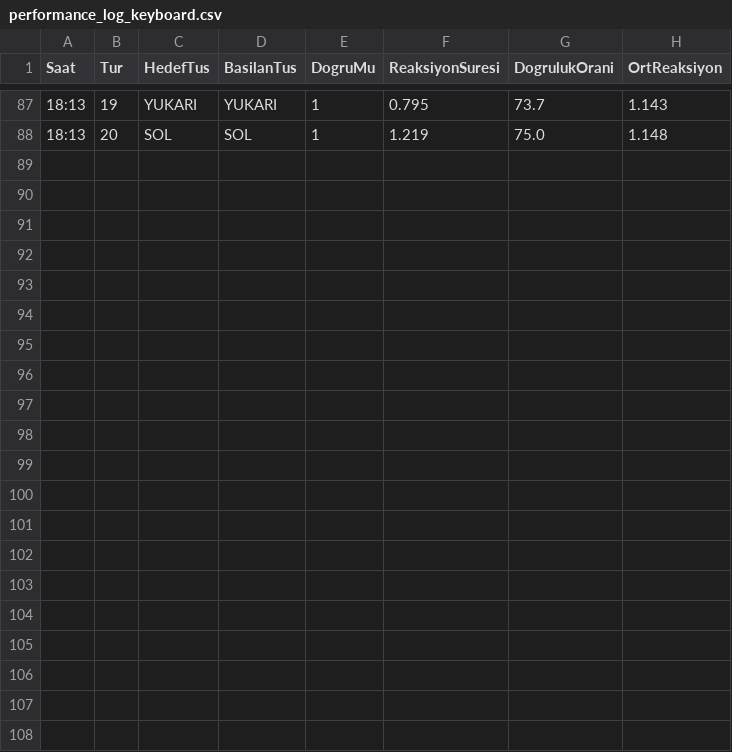
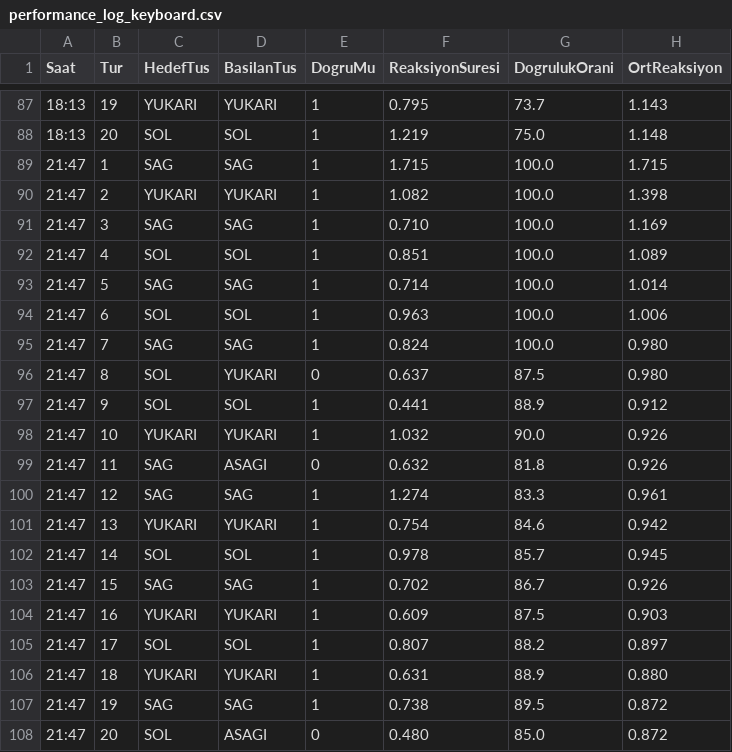
Before and after one commit to KadriyeTunca/Gamer-Reflex-Trainer, a CSV file: results/performance_log_keyboard.csv, drawn as a sheet; only a part is shown, gaps mark what is left out.

Commit message:
Update eye focus trainer and performance logs

```diff
--- a/results/performance_log_keyboard.csv
+++ b/results/performance_log_keyboard.csv
@@ -88 +88,21 @@ Saat,Tur,HedefTus,BasilanTus,DogruMu,ReaksiyonSuresi,DogrulukOrani,OrtReaksiyon
 18:13,20,SOL,SOL,1,1.219,75.0,1.148
+21:47,1,SAG,SAG,1,1.715,100.0,1.715
+21:47,2,YUKARI,YUKARI,1,1.082,100.0,1.398
+21:47,3,SAG,SAG,1,0.710,100.0,1.169
+21:47,4,SOL,SOL,1,0.851,100.0,1.089
+21:47,5,SAG,SAG,1,0.714,100.0,1.014
+21:47,6,SOL,SOL,1,0.963,100.0,1.006
+21:47,7,SAG,SAG,1,0.824,100.0,0.980
+21:47,8,SOL,YUKARI,0,0.637,87.5,0.980
+21:47,9,SOL,SOL,1,0.441,88.9,0.912
+21:47,10,YUKARI,YUKARI,1,1.032,90.0,0.926
+21:47,11,SAG,ASAGI,0,0.632,81.8,0.926
+21:47,12,SAG,SAG,1,1.274,83.3,0.961
+21:47,13,YUKARI,YUKARI,1,0.754,84.6,0.942
+21:47,14,SOL,SOL,1,0.978,85.7,0.945
+21:47,15,SAG,SAG,1,0.702,86.7,0.926
+21:47,16,YUKARI,YUKARI,1,0.609,87.5,0.903
+21:47,17,SOL,SOL,1,0.807,88.2,0.897
+21:47,18,YUKARI,YUKARI,1,0.631,88.9,0.880
+21:47,19,SAG,SAG,1,0.738,89.5,0.872
+21:47,20,SOL,ASAGI,0,0.480,85.0,0.872
```
Also changed, not shown: 2 other files.
